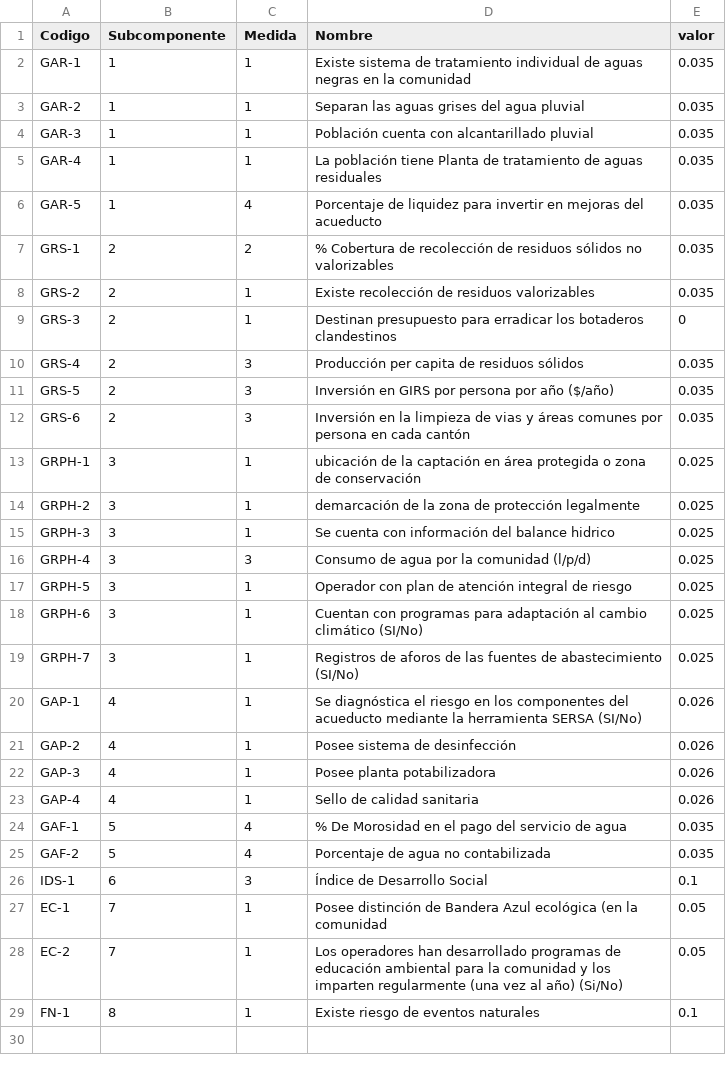
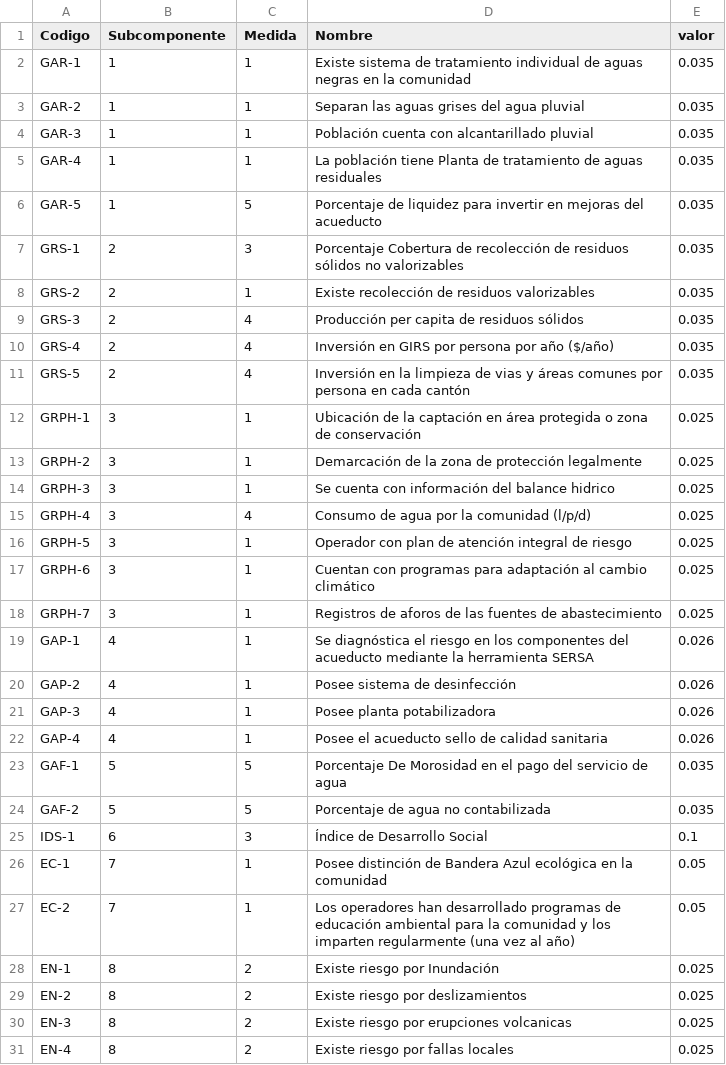
Before and after one commit to Joseph21XD/IRSAS, a CSV file: Datos/Indicadores.csv, drawn as a sheet.

```diff
--- a/Datos/Indicadores.csv
+++ b/Datos/Indicadores.csv
@@ -5,25 +5,27 @@ GAR-3,1,1,Población cuenta con alcantarillado pluvial,0.035
 GAR-4,1,1,La población tiene Planta de tratamiento de aguas residuales,0.035
-GAR-5,1,4,Porcentaje de liquidez para invertir en mejoras del acueducto,0.035
-GRS-1,2,2,% Cobertura de recolección de residuos sólidos no valorizables,0.035
+GAR-5,1,5,Porcentaje de liquidez para invertir en mejoras del acueducto,0.035
+GRS-1,2,3,Porcentaje Cobertura de recolección de residuos sólidos no valorizables,0.035
 GRS-2,2,1,Existe recolección de residuos valorizables,0.035
-GRS-3,2,1,Destinan presupuesto para erradicar los botaderos clandestinos,0
-GRS-4,2,3,Producción per capita de residuos sólidos,0.035
-GRS-5,2,3,Inversión en GIRS por persona por año ($/año),0.035
-GRS-6,2,3,Inversión en la limpieza de vias y áreas comunes por persona en cada cantón,0.035
-GRPH-1,3,1,ubicación de la captación en área protegida o zona de conservación,0.025
-GRPH-2,3,1,demarcación de la zona de protección legalmente,0.025
+GRS-3,2,4,Producción per capita de residuos sólidos,0.035
+GRS-4,2,4,Inversión en GIRS por persona por año ($/año),0.035
+GRS-5,2,4,Inversión en la limpieza de vias y áreas comunes por persona en cada cantón,0.035
+GRPH-1,3,1,Ubicación de la captación en área protegida o zona de conservación,0.025
+GRPH-2,3,1,Demarcación de la zona de protección legalmente,0.025
 GRPH-3,3,1,Se cuenta con información del balance hidrico,0.025
-GRPH-4,3,3,Consumo de agua por la comunidad (l/p/d),0.025
+GRPH-4,3,4,Consumo de agua por la comunidad (l/p/d),0.025
 GRPH-5,3,1,Operador con plan de atención integral de riesgo,0.025
-GRPH-6,3,1,Cuentan con programas para adaptación al cambio climático (SI/No),0.025
-GRPH-7,3,1,Registros de aforos de las fuentes de abastecimiento (SI/No),0.025
-GAP-1,4,1,Se diagnóstica el riesgo en los componentes del acueducto mediante la herramienta SERSA (SI/No),0.026
+GRPH-6,3,1,Cuentan con programas para adaptación al cambio climático,0.025
+GRPH-7,3,1,Registros de aforos de las fuentes de abastecimiento,0.025
+GAP-1,4,1,Se diagnóstica el riesgo en los componentes del acueducto mediante la herramienta SERSA,0.026
 GAP-2,4,1,Posee sistema de desinfección,0.026
 GAP-3,4,1,Posee planta potabilizadora,0.026
-GAP-4,4,1,Sello de calidad sanitaria,0.026
-GAF-1,5,4,% De Morosidad en el pago del servicio de agua,0.035
-GAF-2,5,4,Porcentaje de agua no contabilizada,0.035
+GAP-4,4,1,Posee el acueducto sello de calidad sanitaria ,0.026
+GAF-1,5,5,Porcentaje De Morosidad en el pago del servicio de agua,0.035
+GAF-2,5,5,Porcentaje de agua no contabilizada,0.035
 IDS-1,6,3,Índice de Desarrollo Social,0.1
-EC-1,7,1, Posee distinción de Bandera Azul ecológica (en la comunidad,0.05
-EC-2,7,1,Los operadores han desarrollado programas de educación ambiental para la comunidad y los imparten regularmente (una vez al año) (Si/No),0.05
-FN-1,8,1,Existe riesgo de eventos naturales,0.1
+EC-1,7,1, Posee distinción de Bandera Azul ecológica en la comunidad,0.05
+EC-2,7,1,Los operadores han desarrollado programas de educación ambiental para la comunidad y los imparten regularmente (una vez al año),0.05
+EN-1,8,2,Existe riesgo por Inundación,0.025
+EN-2,8,2,Existe riesgo por deslizamientos,0.025
+EN-3,8,2,Existe riesgo por erupciones volcanicas,0.025
+EN-4,8,2,Existe riesgo por fallas locales,0.025
```
Also changed, not shown: Datos/Lineales.csv, Datos/Subcomponentes.csv, 11 other files.
